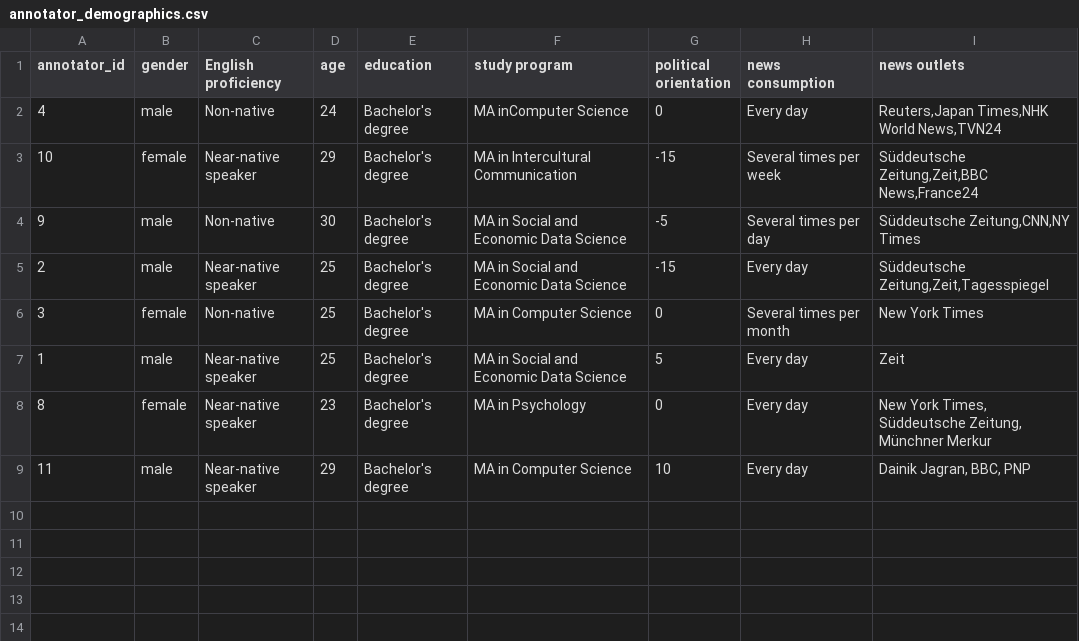
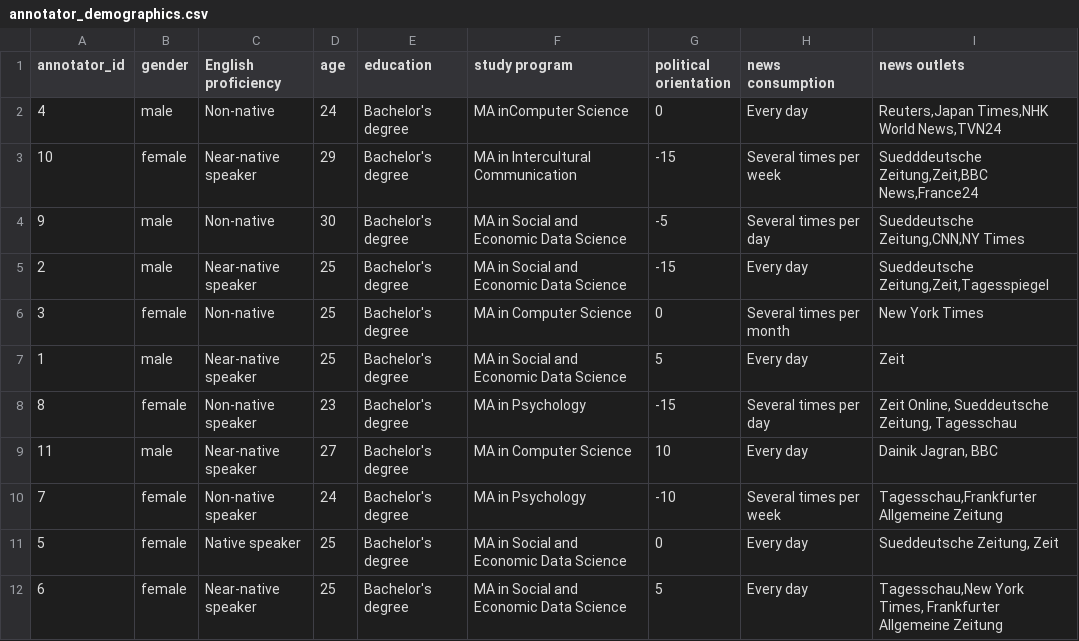
Before and after one commit to Media-Bias-Group/Neural-Media-Bias-Detection-Using-Distant-Supervision-With-BABE, a CSV file: annotator_demographics.csv, drawn as a sheet.

Commit message:
added questionnaires

```diff
--- a/annotator_demographics.csv
+++ b/annotator_demographics.csv
@@ -2,8 +2,11 @@ annotator_id;gender;English proficiency;age;education;study program;political or
 4;male;Non-native;24;Bachelor's degree;MA inComputer Science;0;Every day;Reuters,Japan Times,NHK World News,TVN24
-10;female;Near-native speaker;29;Bachelor's degree;MA in Intercultural Communication;-15;Several times per week;Süddeutsche Zeitung,Zeit,BBC News,France24
-9;male;Non-native;30;Bachelor's degree;MA in Social and Economic Data Science;-5;Several times per day;Süddeutsche Zeitung,CNN,NY Times
-2;male;Near-native speaker;25;Bachelor's degree;MA in Social and Economic Data Science;-15;Every day;Süddeutsche Zeitung,Zeit,Tagesspiegel
+10;female;Near-native speaker;29;Bachelor's degree;MA in Intercultural Communication;-15;Several times per week;Suedddeutsche Zeitung,Zeit,BBC News,France24
+9;male;Non-native;30;Bachelor's degree;MA in Social and Economic Data Science;-5;Several times per day;Sueddeutsche Zeitung,CNN,NY Times
+2;male;Near-native speaker;25;Bachelor's degree;MA in Social and Economic Data Science;-15;Every day;Sueddeutsche Zeitung,Zeit,Tagesspiegel
 3;female;Non-native;25;Bachelor's degree;MA in Computer Science;0;Several times per month;New York Times
 1;male;Near-native speaker;25;Bachelor's degree;MA in Social and Economic Data Science;5;Every day;Zeit
-8;female;Near-native speaker;23;Bachelor's degree;MA in Psychology;0;Every day;New York Times, Süddeutsche Zeitung, Münchner Merkur
-11;male;Near-native speaker;29;Bachelor's degree;MA in Computer Science;10;Every day;Dainik Jagran, BBC, PNP
+8;female;Non-native speaker;23;Bachelor's degree;MA in Psychology;-15;Several times per day;Zeit Online, Sueddeutsche Zeitung, Tagesschau
+11;male;Near-native speaker;27;Bachelor's degree;MA in Computer Science;10;Every day;Dainik Jagran, BBC
+7;female;Non-native speaker;24;Bachelor's degree;MA in Psychology;-10;Several times per week;Tagesschau,Frankfurter Allgemeine Zeitung
+5;female;Native speaker;25;Bachelor's degree;MA in Social and Economic Data Science;0;Every day;Sueddeutsche Zeitung, Zeit
+6;female;Near-native speaker;25;Bachelor's degree;MA in Social and Economic Data Science;5;Every day;Tagesschau,New York Times, Frankfurter Allgemeine Zeitung
```
